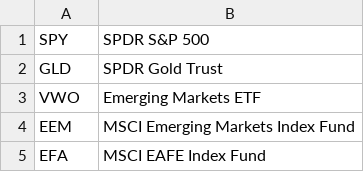
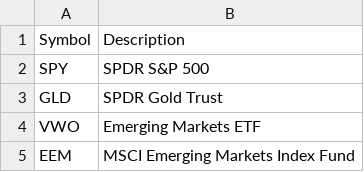
Before and after one commit to JuanPmf/CAPM-WebApp, a CSV file: ETFS.csv, drawn as a sheet; only a part is shown; the shorter side is filled out with more unchanged rows.

```diff
--- a/ETFS.csv
+++ b/ETFS.csv
@@ -1 +1,2 @@
+Symbol,Description
 SPY,SPDR S&P 500
```
Also changed, not shown: 2 other files.
